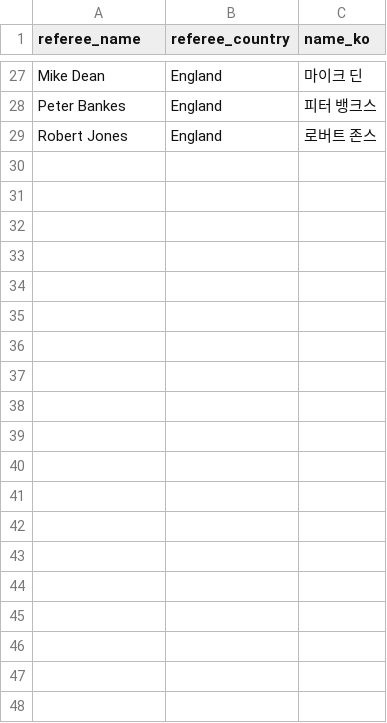
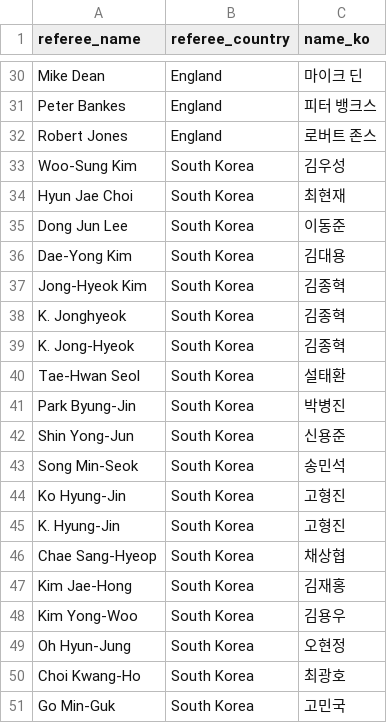
Before and after one commit to bgh1234554/football-obs-backend, a CSV file: src/main/resources/data/referees.csv, drawn as a sheet; only a part is shown, gaps mark what is left out; the diff covers the shown part only.

```diff
--- a/src/main/resources/data/referees.csv
+++ b/src/main/resources/data/referees.csv
@@ -29 +32,20 @@ Peter Bankes, England, 피터 뱅크스
 Robert Jones,England,로버트 존스
+Woo-Sung Kim,South Korea,김우성
+Hyun Jae Choi,South Korea,최현재
+Dong Jun Lee,South Korea,이동준
+Dae-Yong Kim, South Korea,김대용
+Jong-Hyeok Kim, South Korea,김종혁
+K. Jonghyeok, South Korea,김종혁
+K. Jong-Hyeok,South Korea,김종혁
+Tae-Hwan Seol, South Korea,설태환
+Park Byung-Jin,South Korea,박병진
+Shin Yong-Jun,South Korea,신용준
+Song Min-Seok,South Korea,송민석
+Ko Hyung-Jin,South Korea,고형진
+K. Hyung-Jin,South Korea,고형진
+Chae Sang-Hyeop,South Korea,채상협
+Kim Jae-Hong,South Korea,김재홍
+Kim Yong-Woo,South Korea,김용우
+Oh Hyun-Jung,South Korea,오현정
+Choi Kwang-Ho,South Korea,최광호
+Go Min-Guk,South Korea,고민국
```
Also changed, not shown: 30 added rows elsewhere in this file, src/main/resources/data/logos.csv, src/main/resources/data/players.csv.
